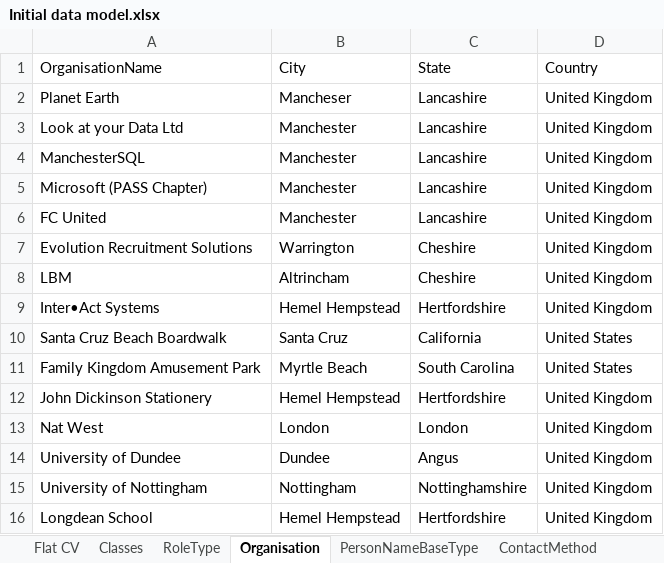
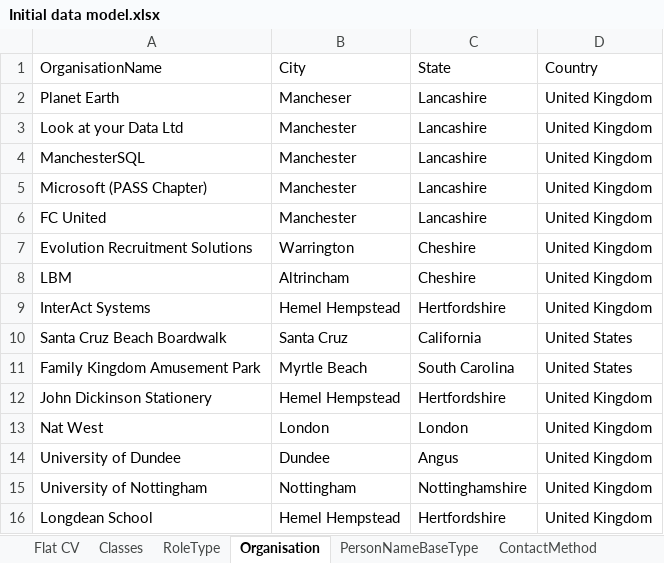
Before and after one commit to databackwriter/Pete-Moore---Data-Scientist---CV, an Excel workbook: Excel/Initial data model.xlsx, sheet Organisation, drawn as a sheet; values as stored, in another font and other column widths than the file's, no borders; the diff names each change by its address in the sheet, - before the commit and + after, or states it on an @@ line.

```diff
--- a/Excel/Initial data model.xlsx (sheet Organisation)
+++ b/Excel/Initial data model.xlsx (sheet Organisation)
-A9 (OrganisationName): Inter•Act Systems
+A9 (OrganisationName): InterAct Systems
```
Also changed, not shown: sheet Flat CV, 31 other files.
